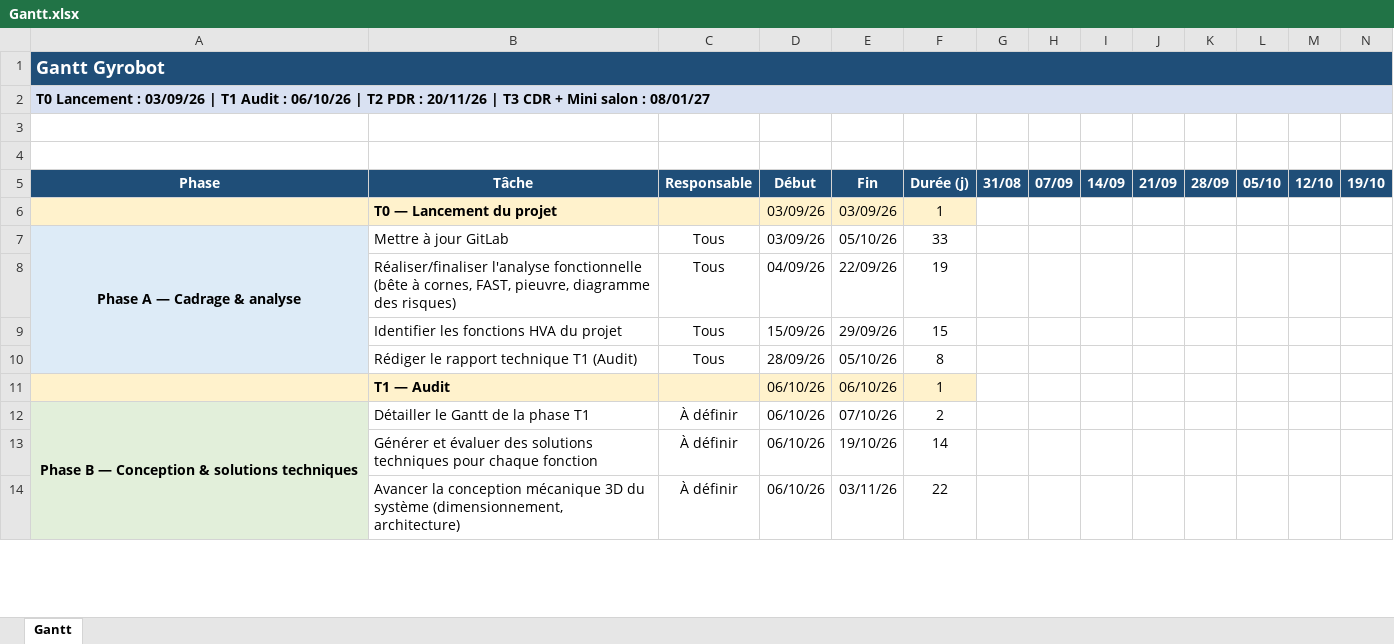
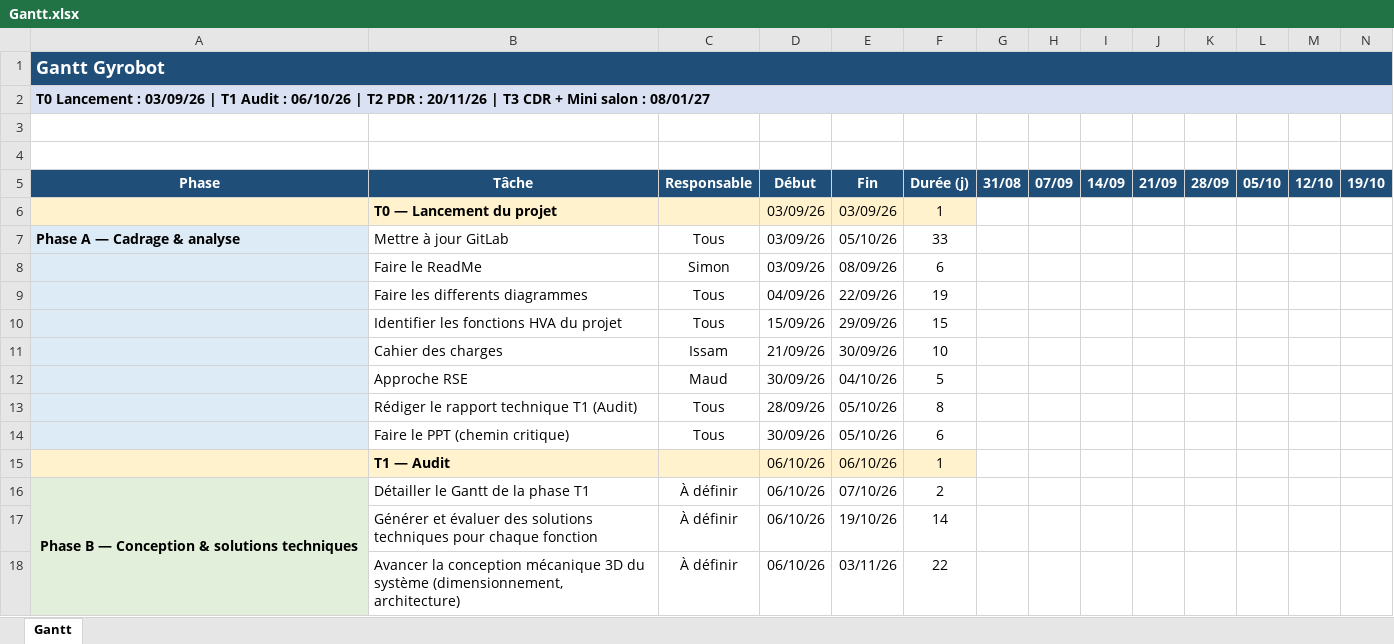
Before and after one commit to SimonD5/GyroBot, an Excel workbook: Gantt.xlsx, sheet Gantt, drawn as a sheet; only a part is shown; values as stored, in another font and other column widths than the file's, no borders; conditional formats not drawn; removed rows and columns are numbered as before the commit, all else as after; rows hold the shown columns only; the diff names each change by its address in the sheet, - before the commit and + after, or states it on an @@ line.

Commit message:
GanttUpdate

```diff
--- a/Gantt.xlsx (sheet Gantt)
+++ b/Gantt.xlsx (sheet Gantt)
-A7 alignment: center
+A7 alignment: left
-A7:A10 merged
+row 8:  | Faire le ReadMe | Simon | 03/09/26 | 08/09/26 | 6
-B9 (Tâche): Réaliser/finaliser l'analyse fonctionnelle (bête à cornes, FAST, pieuvre, diagramme des risques)
+B9 (Tâche): Faire les differents diagrammes
+row 11:  | Cahier des charges | Issam | 21/09/26 | 30/09/26 | 10
+row 12:  | Approche RSE | Maud | 30/09/26 | 04/10/26 | 5
+row 14:  | Faire le PPT (chemin critique) | Tous | 30/09/26 | 05/10/26 | 6
```
Also changed, not shown: formulas that keep their value, Documentation/Excel/fonction_octopus_diagram.xlsx, 2 other files.
